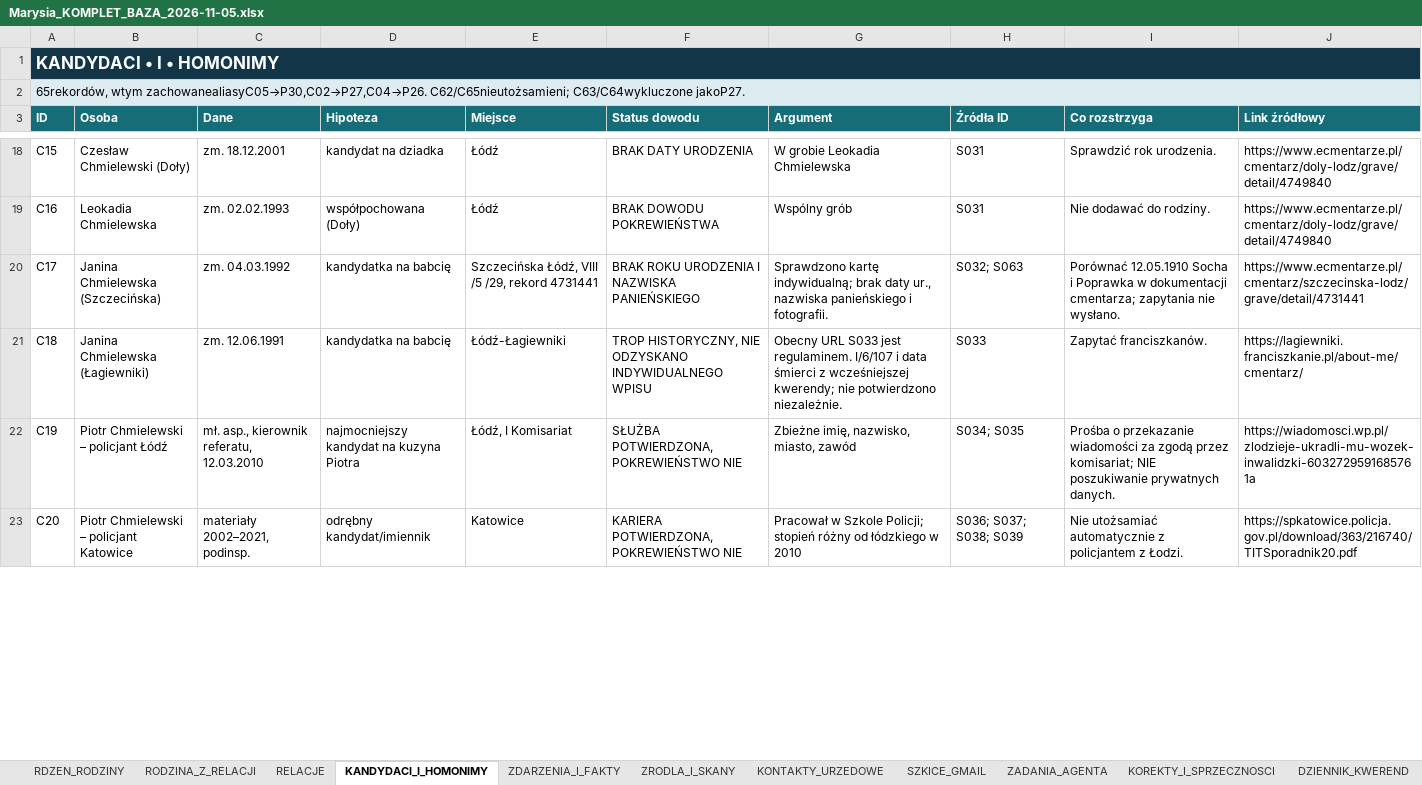
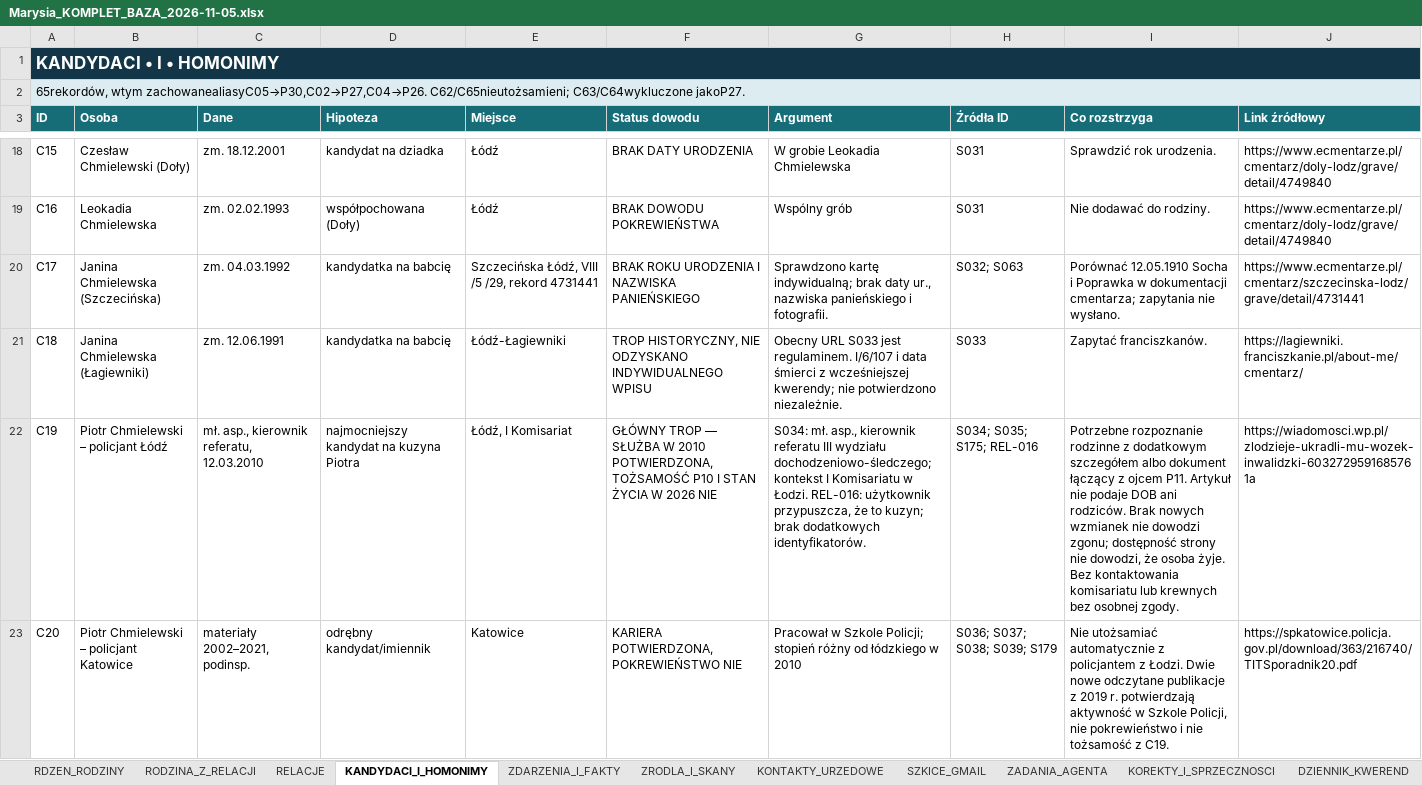
Before and after one commit to maciekkoz-PL/drzewo-genealogiczne, an Excel workbook: Marysia_KOMPLET_BAZA_2026-11-05.xlsx, sheet KANDYDACI_I_HOMONIMY, drawn as a sheet; only a part is shown, gaps mark what is left out; values as stored, in another font and other column widths than the file's, no borders; table styles not drawn; the diff covers the shown part only; the diff names each change by its address in the sheet, - before the commit and + after, or states it on an @@ line.

Commit message:
Zbadaj tropy żyjących krewnych i zapisz Piotra jako główny niepotwierdzony trop

```diff
--- a/Marysia_KOMPLET_BAZA_2026-11-05.xlsx (sheet KANDYDACI_I_HOMONIMY)
+++ b/Marysia_KOMPLET_BAZA_2026-11-05.xlsx (sheet KANDYDACI_I_HOMONIMY)
-F22 (Status dowodu): SŁUŻBA POTWIERDZONA, POKREWIEŃSTWO NIE
+F22 (Status dowodu): GŁÓWNY TROP — SŁUŻBA W 2010 POTWIERDZONA, TOŻSAMOŚĆ P10 I STAN ŻYCIA W 2026 NIE
-G22 (Argument): Zbieżne imię, nazwisko, miasto, zawód
+G22 (Argument): S034: mł. asp., kierownik referatu III wydziału dochodzeniowo-śledczego; kontekst I Komisariatu w Łodzi. REL-016: użytkownik przypuszcza, że to kuzyn; brak dodatkowych identyfikatorów.
-H22 (Źródła ID): S034; S035
+H22 (Źródła ID): S034; S035; S175; REL-016
-I22 (Co rozstrzyga): Prośba o przekazanie wiadomości za zgodą przez komisariat; NIE poszukiwanie prywatnych danych.
+I22 (Co rozstrzyga): Potrzebne rozpoznanie rodzinne z dodatkowym szczegółem albo dokument łączący z ojcem P11. Artykuł nie podaje DOB ani rodziców. Brak nowych wzmianek nie dowodzi zgonu; dostępność strony nie dowodzi, że osoba żyje. Bez kontaktowania komisariatu lub krewnych bez osobnej zgody.
-H23 (Źródła ID): S036; S037; S038; S039
+H23 (Źródła ID): S036; S037; S038; S039; S179
-I23 (Co rozstrzyga): …z Łodzi.
+I23 (Co rozstrzyga): …z Łodzi. Dwie nowe odczytane publikacje z 2019 r. potwierdzają aktywność w Szkole Policji, nie pokrewieństwo i nie tożsamość z C19.
```
Also changed, not shown: 1 edited cell elsewhere in this sheet, sheet ZRODLA_I_SKANY, sheet PLIKI_DOWODOWE, sheet DZIENNIK_KWEREND, sheet RELACJE_ZRODLOWE, sheet ZADANIA_AGENTA, sheet HIPOTEZY_OTWARTE, 3 more sheets, 30 other files.
